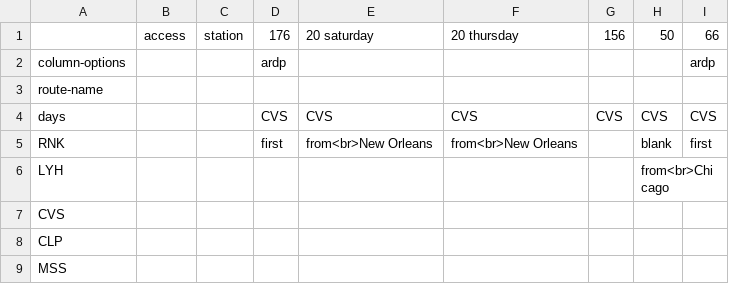
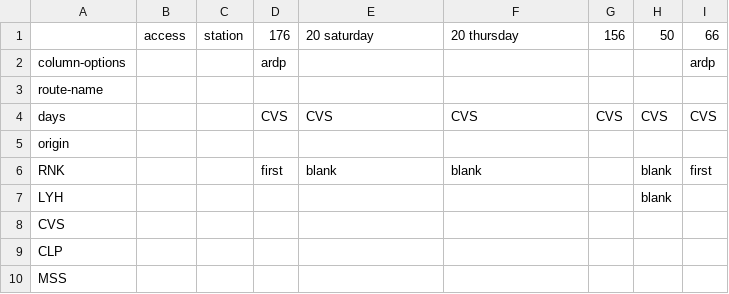
Before and after one commit to neroden/timetable_kit, a CSV file: timetable_kit/specs_amtrak/lynchburg-roanoke-nb.csv, drawn as a sheet; only a part is shown.

Commit message:
Lynchburg timetable: automate "from/to".

```diff
--- a/timetable_kit/specs_amtrak/lynchburg-roanoke-nb.csv
+++ b/timetable_kit/specs_amtrak/lynchburg-roanoke-nb.csv
@@ -4,4 +4,5 @@ route-name,,,,,,,,
 days,,,CVS,CVS,CVS,CVS,CVS,CVS
-RNK,,,first,from<br>New Orleans,from<br>New Orleans,,blank,first
-LYH,,,,,,,from<br>Chicago,
+origin,,,,,,,,
+RNK,,,first,blank,blank,,blank,first
+LYH,,,,,,,blank,
 CVS,,,,,,,,
```
Also changed, not shown: timetable_kit/specs_amtrak/lynchburg-roanoke-sb.csv.
